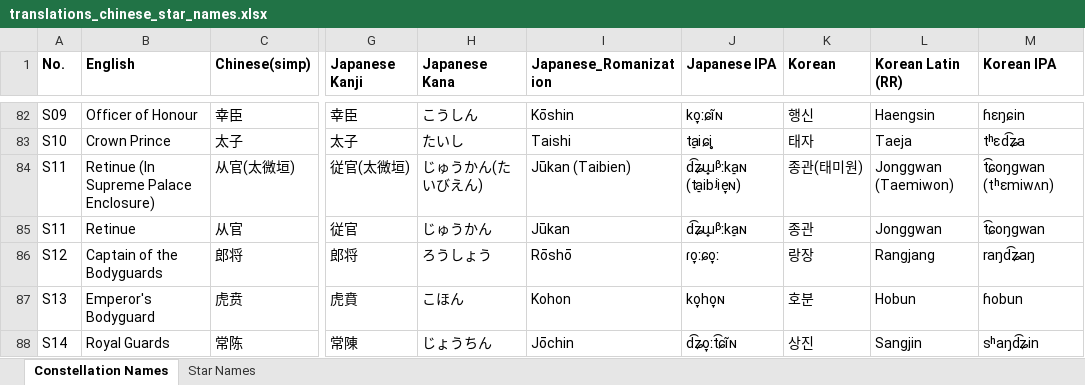
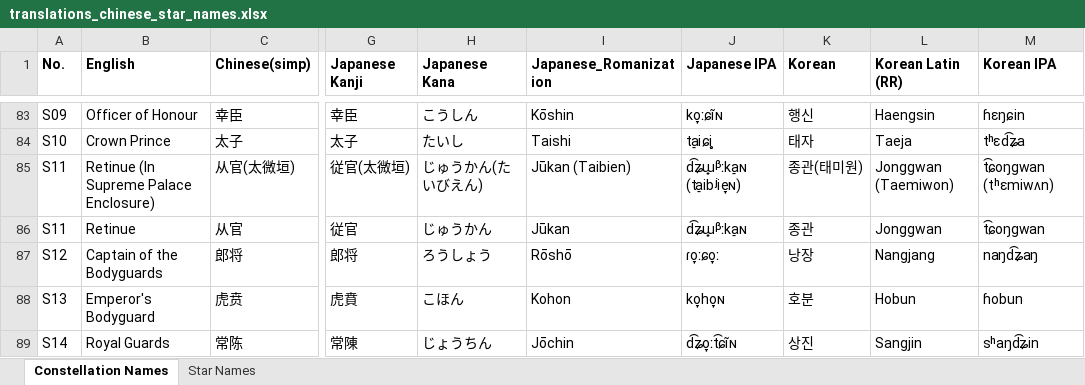
Before and after one commit to sunshuwei/stellarium, an Excel workbook: skycultures/translations_chinese_star_names.xlsx, sheet Constellation Names, drawn as a sheet; only a part is shown, gaps mark what is left out; values as stored, in another font and other column widths than the file's, no borders; addresses are those after the commit; the diff covers the shown part only; the diff names each change by its address in the sheet, - before the commit and + after, or states it on an @@ line.

Commit message:
日文拼写暂时未修改

```diff
--- a/skycultures/translations_chinese_star_names.xlsx (sheet Constellation Names)
+++ b/skycultures/translations_chinese_star_names.xlsx (sheet Constellation Names)
-K87 (Korean): 랑장
+K87 (Korean): 낭장
-L87 (Korean Latin (RR)): Rangjang
+L87 (Korean Latin (RR)): Nangjang
-M87 (Korean IPA): raŋd͡ʑaŋ
+M87 (Korean IPA): naŋd͡ʑaŋ
```
Also changed, not shown: 2 added rows and 56 edited cells elsewhere in this sheet.
